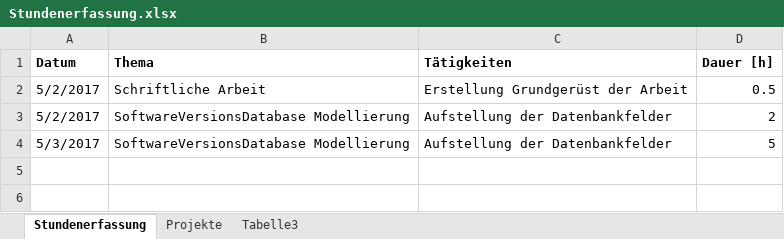
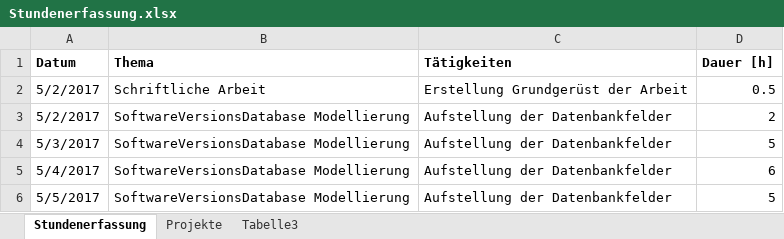
Before and after one commit to stuckiandreas/Masterarbeit, an Excel workbook: Stundenerfassung/Stundenerfassung.xlsx, sheet Stundenerfassung, drawn as a sheet; values as stored, in another font and other column widths than the file's, no borders; the diff names each change by its address in the sheet, - before the commit and + after, or states it on an @@ line.

Commit message:
Aktueller Stundenplan

```diff
--- a/Stundenerfassung/Stundenerfassung.xlsx (sheet Stundenerfassung)
+++ b/Stundenerfassung/Stundenerfassung.xlsx (sheet Stundenerfassung)
+row 5: 5/4/2017 | SoftwareVersionsDatabase Modellierung | Aufstellung der Datenbankfelder | 6
+row 6: 5/5/2017 | SoftwareVersionsDatabase Modellierung | Aufstellung der Datenbankfelder | 5
```
